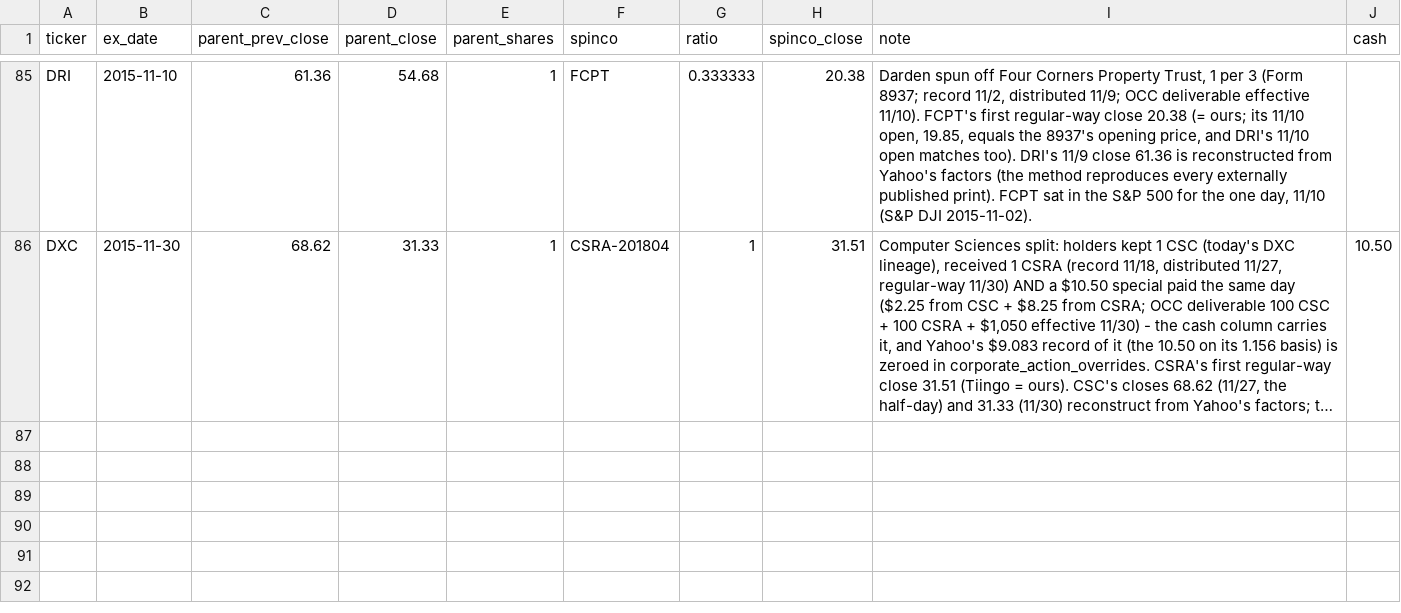
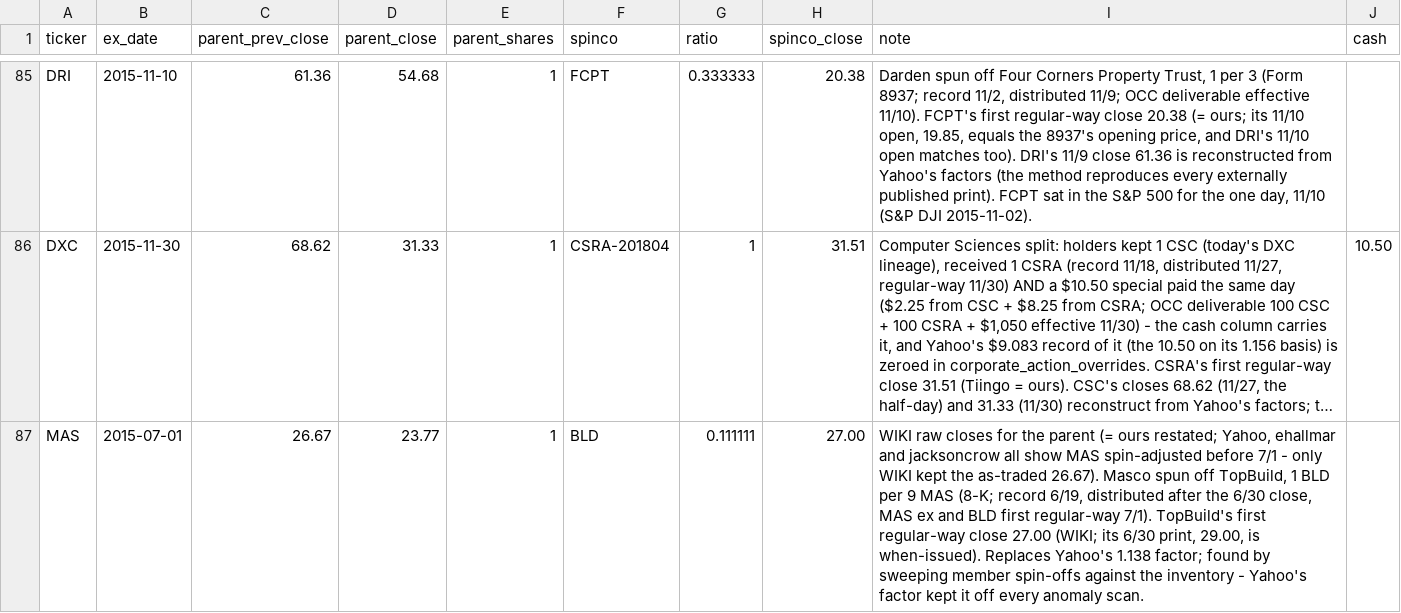
Before and after one commit to Johnbrick123/sp500-data, a CSV file: spinoffs.csv, drawn as a sheet; only a part is shown, gaps mark what is left out; long unchanged cells end in …; the diff names each change by its address in the sheet, - before the commit and + after, or states it on an @@ line.

```diff
--- a/spinoffs.csv
+++ b/spinoffs.csv
+row 87: MAS | 2015-07-01 | 26.67 | 23.77 | 1 | BLD | 0.111111 | 27.00 | WIKI raw closes for the parent (= ours restated; Yahoo, ehallmar and jacksoncrow all show MAS spin-adjusted before 7/1 - only WIKI kept the as-traded 26.67). Masco spun off TopBuild, 1 BLD per 9 MAS (8-K; record 6/19, distributed after the 6/30 close, MAS ex and BLD first regular-way 7/1). TopBuild's first regular-way close 27.00 (WIKI; its 6/30 print, 29.00, is when-issued). Replaces Yahoo's 1.138 factor; found by sweeping member spin-offs against the inventory - Yahoo's factor kept it off every anomaly scan.
```
